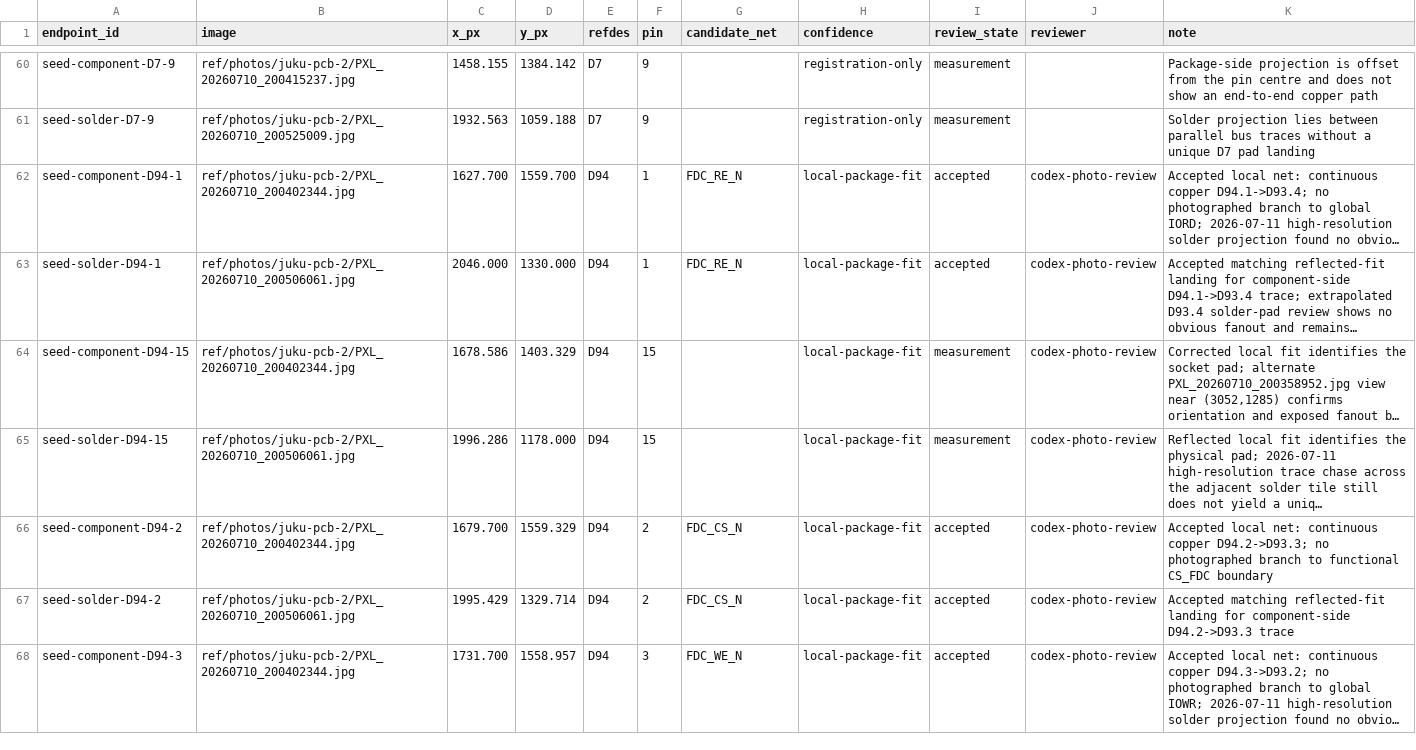
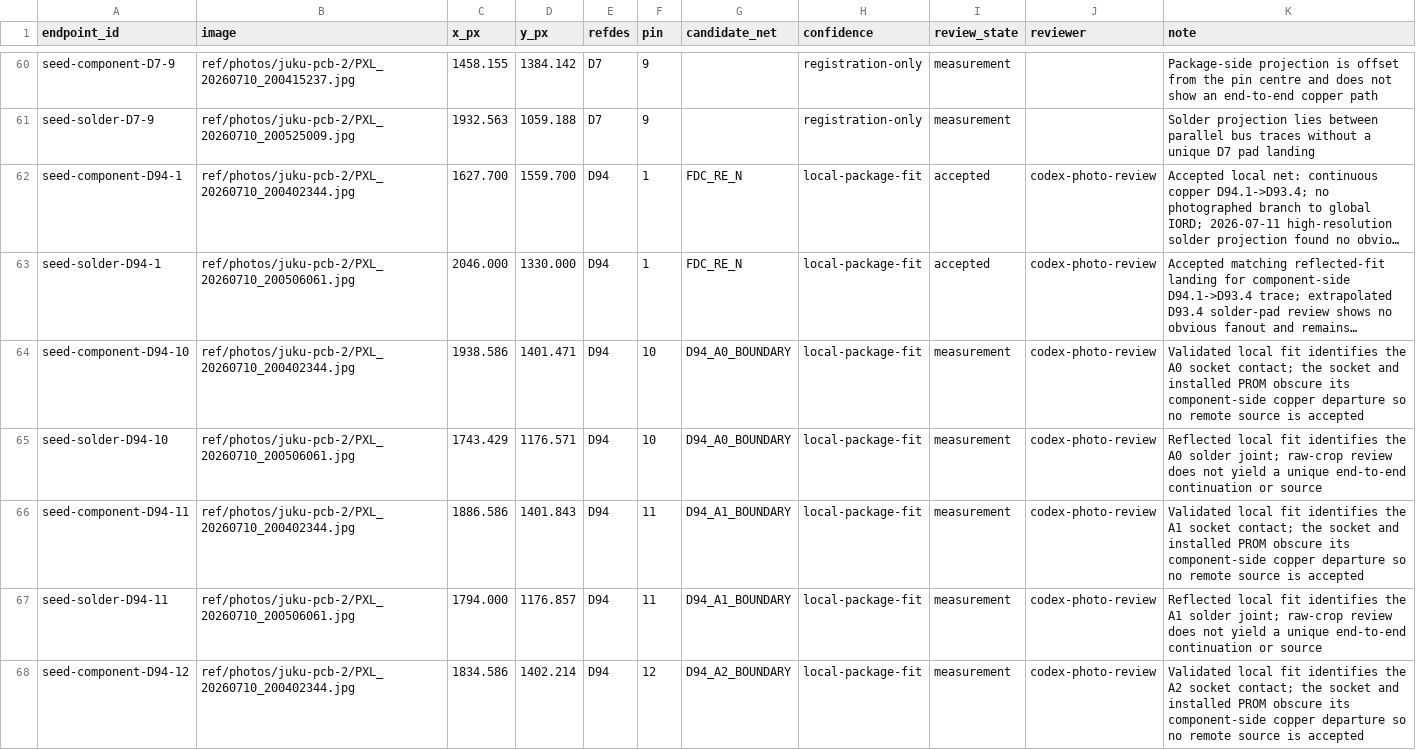
Before and after one commit to ddanila/8080-cosim, a CSV file: ref/photos/juku-pcb-2/endpoints.csv, drawn as a sheet; only a part is shown, gaps mark what is left out; the shorter side is filled out with more unchanged rows; long unchanged cells end in …; the diff covers the shown part only; the diff names each change by its address in the sheet, - before the commit and + after, or states it on an @@ line.

Commit message:
Register D94 input photo endpoints

```diff
--- a/ref/photos/juku-pcb-2/endpoints.csv
+++ b/ref/photos/juku-pcb-2/endpoints.csv
+row 64: seed-component-D94-10 | ref/photos/juku-pcb-2/PXL_20260710_200402344.jpg | 1938.586 | 1401.471 | D94 | 10 | D94_A0_BOUNDARY | local-package-fit | measurement | codex-photo-review | Validated local fit identifies the A0 socket contact; the socket and installed PROM obscure its component-side copper departure so no remote source is accepted
+row 65: seed-solder-D94-10 | ref/photos/juku-pcb-2/PXL_20260710_200506061.jpg | 1743.429 | 1176.571 | D94 | 10 | D94_A0_BOUNDARY | local-package-fit | measurement | codex-photo-review | Reflected local fit identifies the A0 solder joint; raw-crop review does not yield a unique end-to-end continuation or source
+row 66: seed-component-D94-11 | ref/photos/juku-pcb-2/PXL_20260710_200402344.jpg | 1886.586 | 1401.843 | D94 | 11 | D94_A1_BOUNDARY | local-package-fit | measurement | codex-photo-review | Validated local fit identifies the A1 socket contact; the socket and installed PROM obscure its component-side copper departure so no remote source is accepted
+row 67: seed-solder-D94-11 | ref/photos/juku-pcb-2/PXL_20260710_200506061.jpg | 1794.000 | 1176.857 | D94 | 11 | D94_A1_BOUNDARY | local-package-fit | measurement | codex-photo-review | Reflected local fit identifies the A1 solder joint; raw-crop review does not yield a unique end-to-end continuation or source
+row 68: seed-component-D94-12 | ref/photos/juku-pcb-2/PXL_20260710_200402344.jpg | 1834.586 | 1402.214 | D94 | 12 | D94_A2_BOUNDARY | local-package-fit | measurement | codex-photo-review | Validated local fit identifies the A2 socket contact; the socket and installed PROM obscure its component-side copper departure so no remote source is accepted
```
Also changed, not shown: 5 added rows elsewhere in this file, 8 other files.
